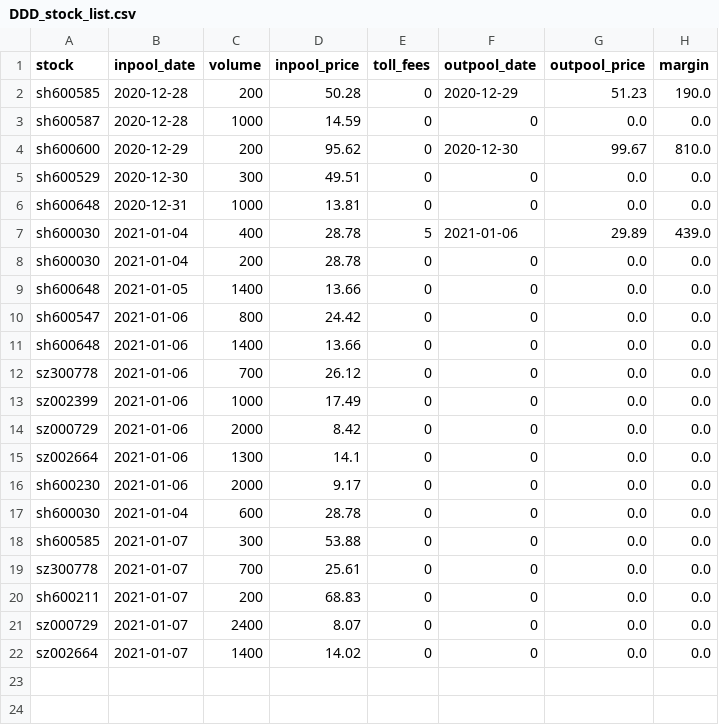
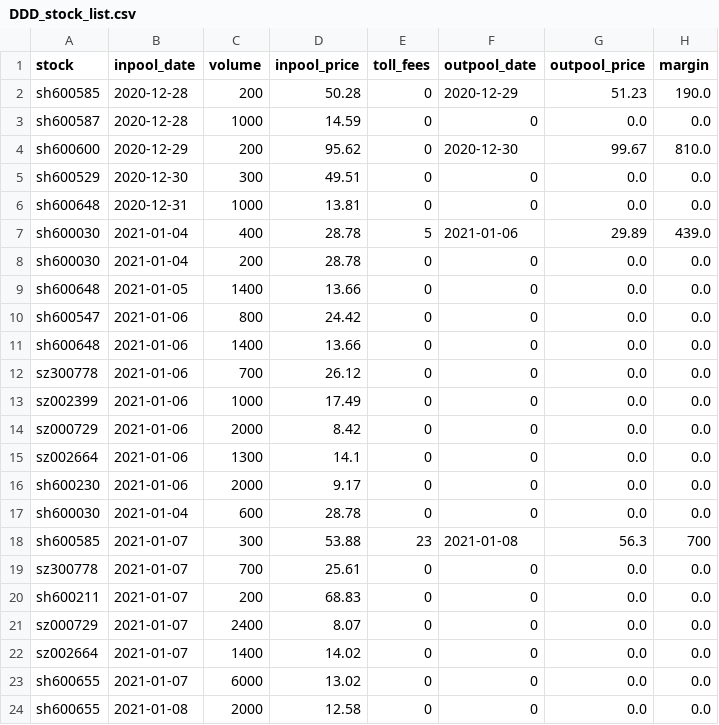
Before and after one commit to einom2000/mlearning, a CSV file: tensorflow2/scrt_prdct/DDD_stock_list.csv, drawn as a sheet.

```diff
--- a/tensorflow2/scrt_prdct/DDD_stock_list.csv
+++ b/tensorflow2/scrt_prdct/DDD_stock_list.csv
@@ -17,3 +17,3 @@ sh600230,2021-01-06,2000,9.17,0,0,0.0,0.0
 sh600030,2021-01-04,600,28.78,0,0,0.0,0.0
-sh600585,2021-01-07,300,53.88,0,0,0.0,0.0
+sh600585,2021-01-07,300,53.88,23,2021-01-08,56.3,700
 sz300778,2021-01-07,700,25.61,0,0,0.0,0.0
@@ -22 +22,3 @@ sz000729,2021-01-07,2400,8.07,0,0,0.0,0.0
 sz002664,2021-01-07,1400,14.02,0,0,0.0,0.0
+sh600655,2021-01-07,6000,13.02,0,0,0.0,0.0
+sh600655,2021-01-08,2000,12.58,0,0,0.0,0.0
```
Also changed, not shown: tensorflow2/scrt_prdct/DDD_2021-01-08_t1_2_decision_buy.csv, tensorflow2/scrt_prdct/data/sh600600_2021-01-08.csv, 2 other files.
